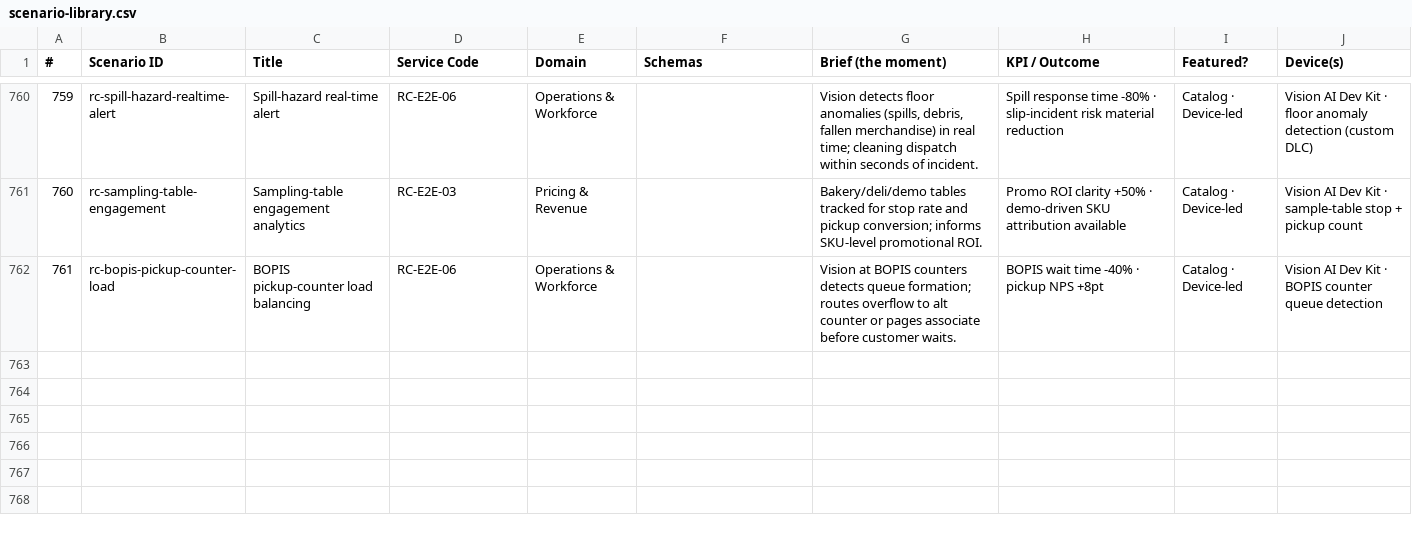
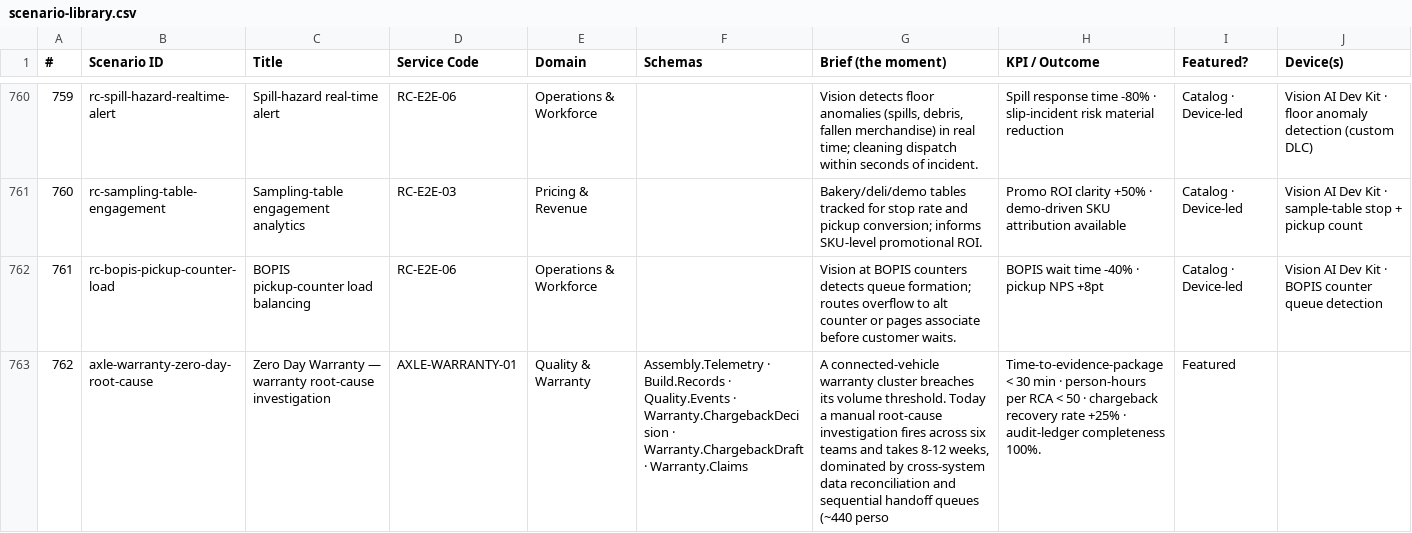
Before and after one commit to KevenWMarkham/zerodaywarranty, a CSV file: docs/reference/scenario-library.csv, drawn as a sheet; only a part is shown, gaps mark what is left out; the diff names each change by its address in the sheet, - before the commit and + after, or states it on an @@ line.

```diff
--- a/docs/reference/scenario-library.csv
+++ b/docs/reference/scenario-library.csv
+row 763: 762 | axle-warranty-zero-day-root-cause | Zero Day Warranty — warranty root-cause investigation | AXLE-WARRANTY-01 | Quality & Warranty | Assembly.Telemetry · Build.Records · Quality.Events · Warranty.ChargebackDecision · Warranty.ChargebackDraft · Warranty.Claims | A connected-vehicle warranty cluster breaches its volume threshold. Today a manual root-cause investigation fires across six teams and takes 8-12 weeks, dominated by cross-system data reconciliation and sequential handoff queues (~440 perso | Time-to-evidence-package < 30 min · person-hours per RCA < 50 · chargeback recovery rate +25% · audit-ledger completeness 100%. | Featured
```
Also changed, not shown: 9 other files.
